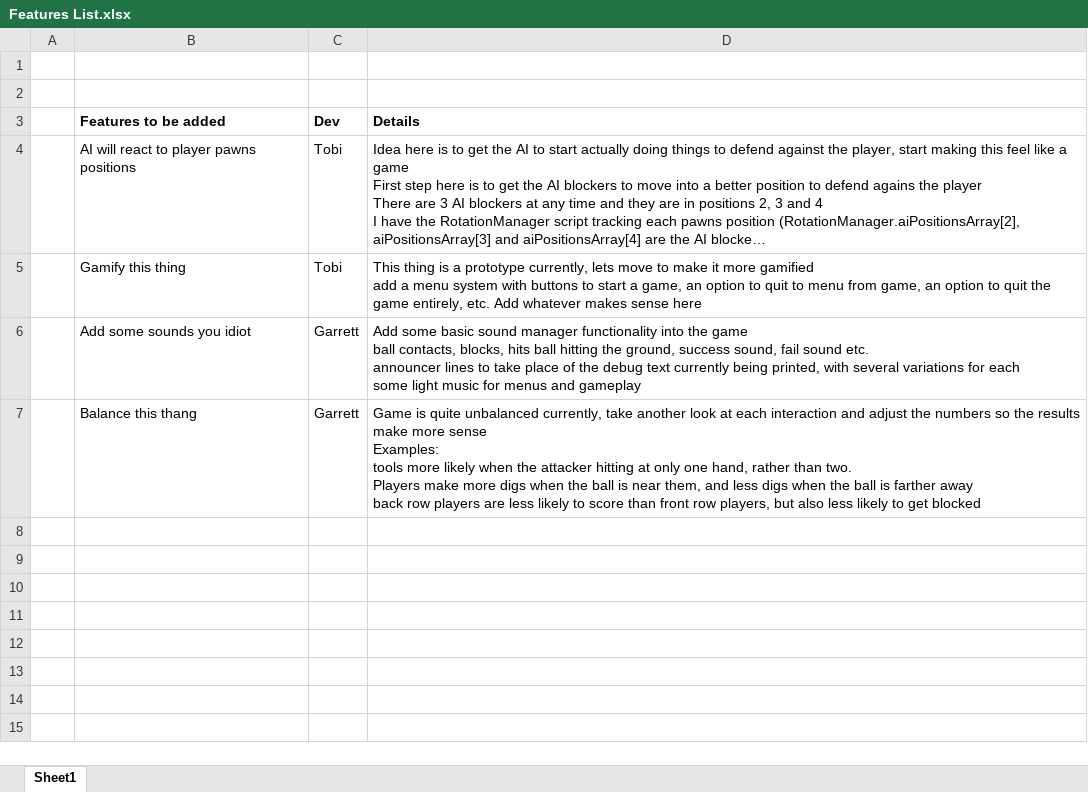
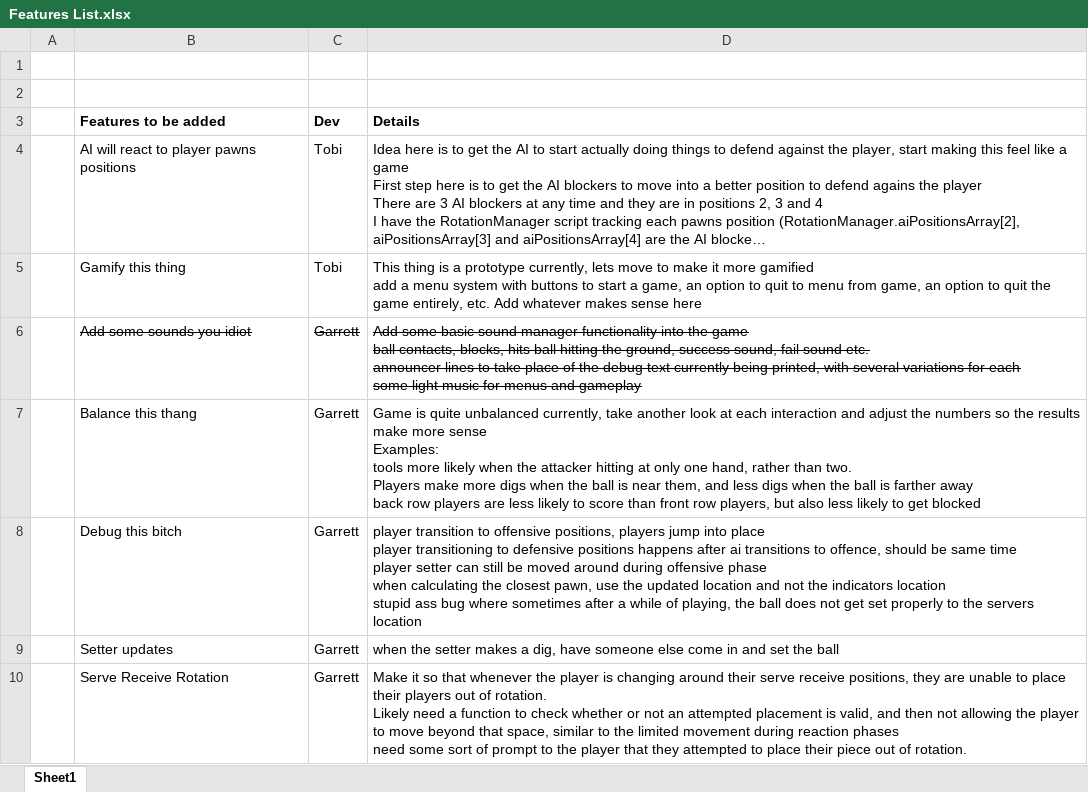
Before and after one commit to TobiasBauerC/NewVBallSim, an Excel workbook: Documentation/Features List.xlsx, sheet Sheet1, drawn as a sheet; long unchanged cells end in …; values as stored, in another font and other column widths than the file's, no borders; ↵ is a line break in a cell; the diff names each change by its address in the sheet, - before the commit and + after, or states it on an @@ line.

Commit message:
fixed some minor bugs, lowered the wait times between phases for faster playing, updated the features list with some bugs and next features

```diff
--- a/Documentation/Features List.xlsx (sheet Sheet1)
+++ b/Documentation/Features List.xlsx (sheet Sheet1)
-B6:D6 strikethrough: off
+B6:D6 strikethrough: on
+row 8:  | Debug this bitch | Garrett | player transition to offensive positions, players jump into place ↵ player transitioning to defensive positions happens after ai transitions to offence, should be same time ↵ player setter can still be moved around during offensive phase ↵ when calculating the closest pawn, use the updated location and not the indicators location ↵ stupid ass bug where sometimes after a while of playing, the ball does not get set properly to the servers location
+row 9:  | Setter updates | Garrett | when the setter makes a dig, have someone else come in and set the ball
+row 10:  | Serve Receive Rotation | Garrett | Make it so that whenever the player is changing around their serve receive positions, they are unable to place their players out of rotation. ↵ Likely need a function to check whether or not an attempted placement is valid, and then not allowing the player to move beyond that space, similar to the limited movement during reaction phases ↵ need some sort of prompt to the player that they attempted to place their piece out of rotation.
```
Also changed, not shown: 3 other files.
